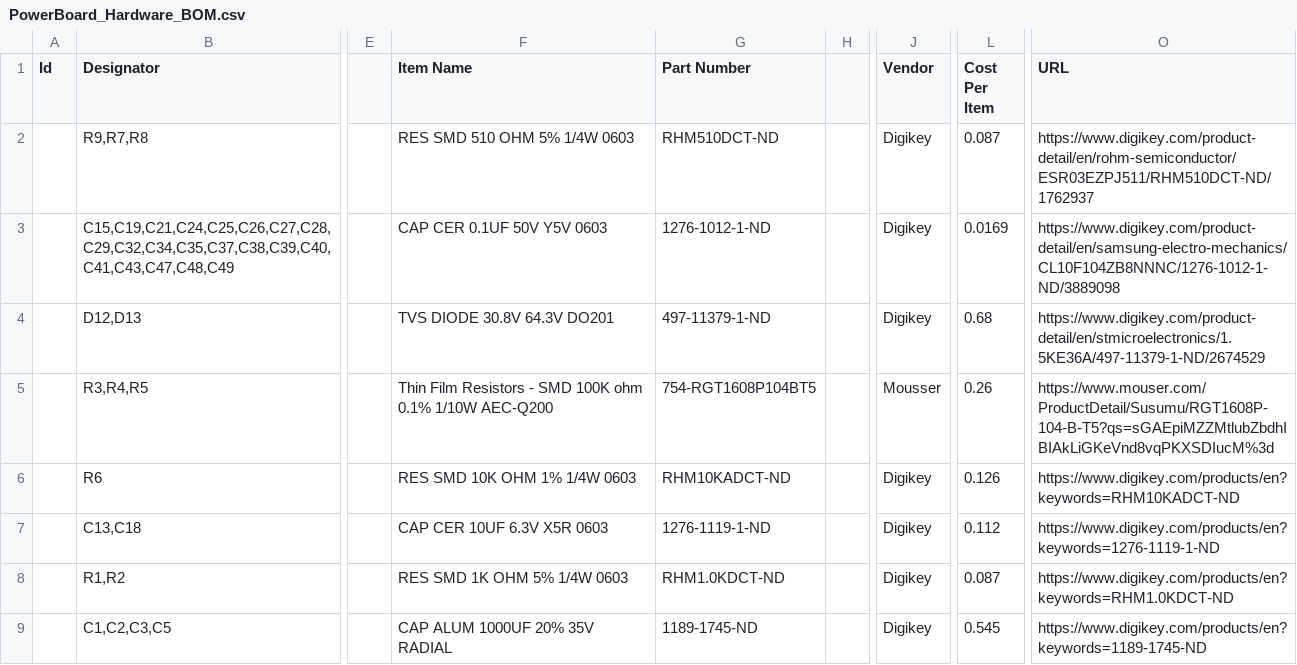
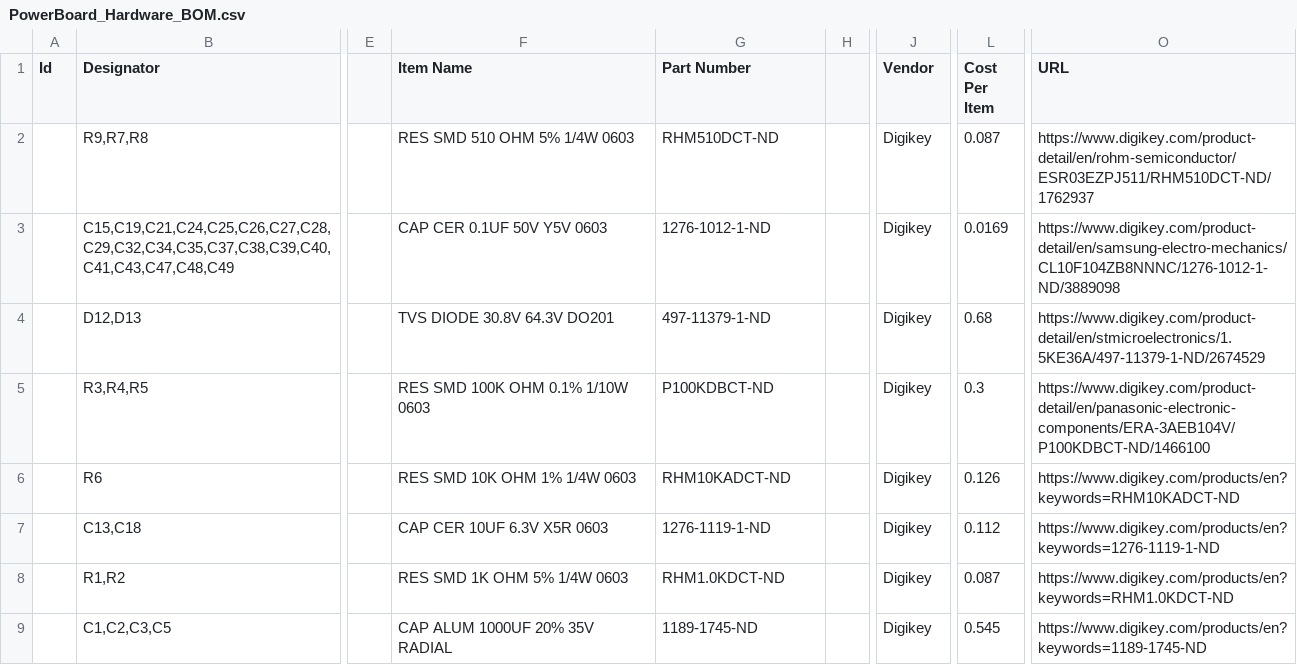
Before and after one commit to MissouriMRDT/2019_Competition_Valkyrie, a CSV file: Documentation/PowerBoard_Hardware_BOM.csv, drawn as a sheet; only a part is shown, gaps mark what is left out; the diff covers the shown part only; the diff names each change by its address in the sheet, - before the commit and + after, or states it on an @@ line.

Commit message:
Removed Duplicate Parts and Replaced Mousser Comps with Digikey

```diff
--- a/Documentation/PowerBoard_Hardware_BOM.csv
+++ b/Documentation/PowerBoard_Hardware_BOM.csv
-F5 (Item Name): Thin Film Resistors - SMD 100K ohm 0.1% 1/10W AEC-Q200
+F5 (Item Name): RES SMD 100K OHM 0.1% 1/10W 0603
-G5 (Part Number): 754-RGT1608P104BT5
+G5 (Part Number): P100KDBCT-ND
-J5 (Vendor): Mousser
+J5 (Vendor): Digikey
-L5 (Cost Per Item): 0.26
+L5 (Cost Per Item): 0.3
-O5 (URL): https://www.mouser.com/ProductDetail/Susumu/RGT1608P-104-B-T5?qs=sGAEpiMZZMtlubZbdhIBIAkLiGKeVnd8vqPKXSDIucM%3d
+O5 (URL): https://www.digikey.com/product-detail/en/panasonic-electronic-components/ERA-3AEB104V/P100KDBCT-ND/1466100
```
Also changed, not shown: 3 removed rows and 9 edited cells elsewhere in this file.
